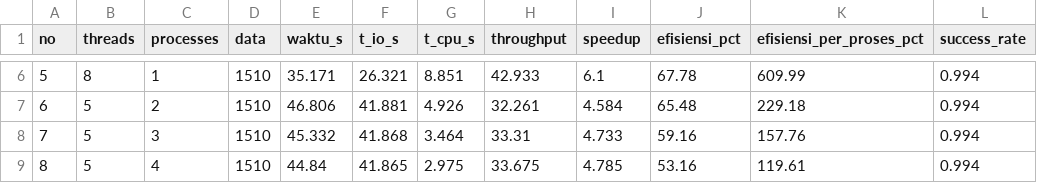
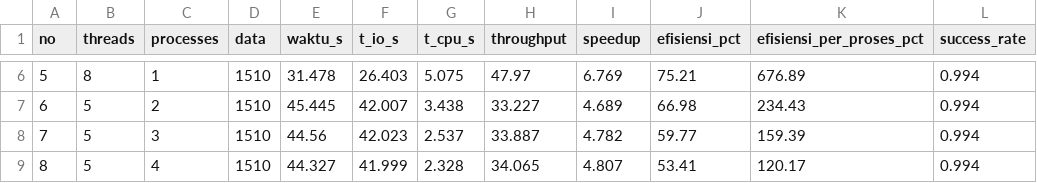
Before and after one commit to OguLix/Simulasi-Lonjakan-Akses-Portal-Pengumuman-SNBP, a CSV file: results/results.csv, drawn as a sheet; only a part is shown, gaps mark what is left out; the diff covers the shown part only; the diff names each change by its address in the sheet, - before the commit and + after, or states it on an @@ line.

```diff
--- a/results/results.csv
+++ b/results/results.csv
-E6 (waktu_s): 35.171
+E6 (waktu_s): 31.478
-F6 (t_io_s): 26.321
+F6 (t_io_s): 26.403
-G6 (t_cpu_s): 8.851
+G6 (t_cpu_s): 5.075
-H6 (throughput): 42.933
+H6 (throughput): 47.97
-I6 (speedup): 6.1
+I6 (speedup): 6.769
-J6 (efisiensi_pct): 67.78
+J6 (efisiensi_pct): 75.21
-K6 (efisiensi_per_proses_pct): 609.99
+K6 (efisiensi_per_proses_pct): 676.89
-E7 (waktu_s): 46.806
+E7 (waktu_s): 45.445
-F7 (t_io_s): 41.881
+F7 (t_io_s): 42.007
-G7 (t_cpu_s): 4.926
+G7 (t_cpu_s): 3.438
-H7 (throughput): 32.261
+H7 (throughput): 33.227
-I7 (speedup): 4.584
+I7 (speedup): 4.689
-J7 (efisiensi_pct): 65.48
+J7 (efisiensi_pct): 66.98
-K7 (efisiensi_per_proses_pct): 229.18
+K7 (efisiensi_per_proses_pct): 234.43
-E8 (waktu_s): 45.332
+E8 (waktu_s): 44.56
-F8 (t_io_s): 41.868
+F8 (t_io_s): 42.023
-G8 (t_cpu_s): 3.464
+G8 (t_cpu_s): 2.537
-H8 (throughput): 33.31
+H8 (throughput): 33.887
-I8 (speedup): 4.733
+I8 (speedup): 4.782
-J8 (efisiensi_pct): 59.16
+J8 (efisiensi_pct): 59.77
-K8 (efisiensi_per_proses_pct): 157.76
+K8 (efisiensi_per_proses_pct): 159.39
-E9 (waktu_s): 44.84
+E9 (waktu_s): 44.327
-F9 (t_io_s): 41.865
+F9 (t_io_s): 41.999
-G9 (t_cpu_s): 2.975
+G9 (t_cpu_s): 2.328
-H9 (throughput): 33.675
+H9 (throughput): 34.065
-I9 (speedup): 4.785
+I9 (speedup): 4.807
-J9 (efisiensi_pct): 53.16
+J9 (efisiensi_pct): 53.41
-K9 (efisiensi_per_proses_pct): 119.61
+K9 (efisiensi_per_proses_pct): 120.17
```
Also changed, not shown: 42 edited cells elsewhere in this file, 3 other files.
